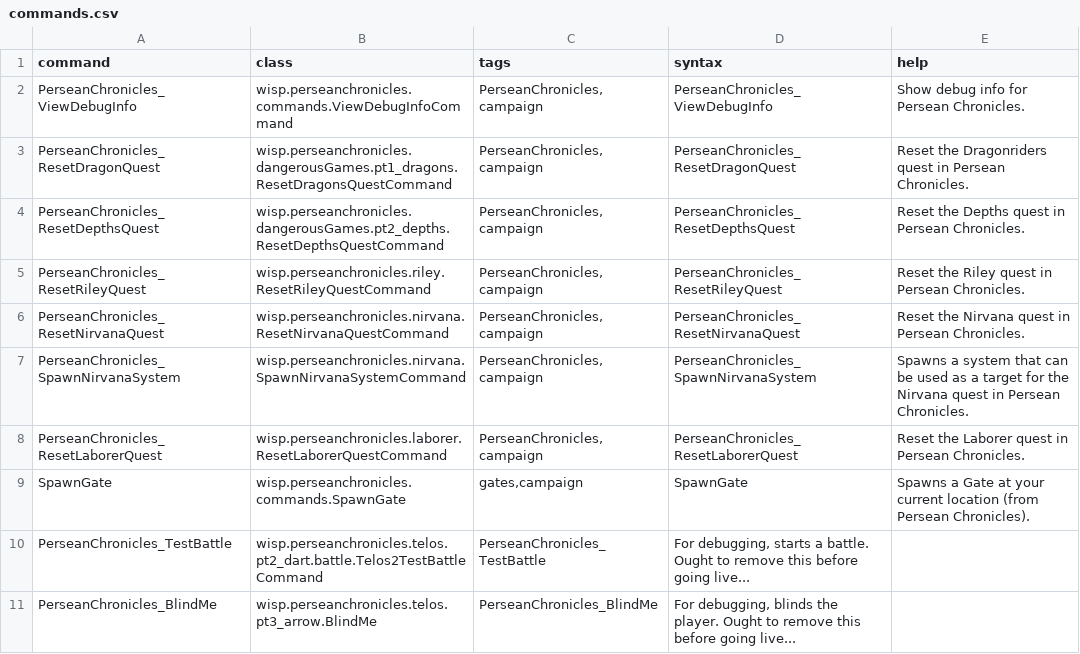
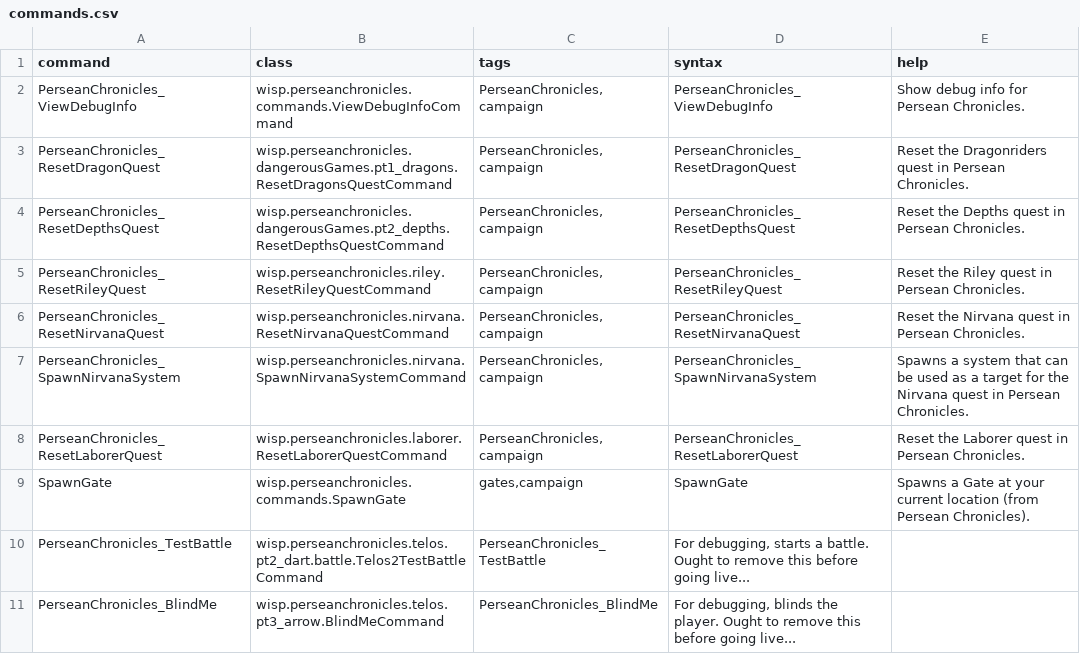
Before and after one commit to wispborne/persean-chronicles, a CSV file: data/console/commands.csv, drawn as a sheet.

```diff
--- a/data/console/commands.csv
+++ b/data/console/commands.csv
@@ -10,2 +10,2 @@ SpawnGate,wisp.perseanchronicles.commands.SpawnGate,"gates,campaign",SpawnGate,S
 PerseanChronicles_TestBattle,wisp.perseanchronicles.telos.pt2_dart.battle.Telos2TestBattleCommand,PerseanChronicles_TestBattle,"For debugging, starts a battle. Ought to remove this before going live..."
-PerseanChronicles_BlindMe,wisp.perseanchronicles.telos.pt3_arrow.BlindMe,PerseanChronicles_BlindMe,"For debugging, blinds the player. Ought to remove this before going live..."
+PerseanChronicles_BlindMe,wisp.perseanchronicles.telos.pt3_arrow.BlindMeCommand,PerseanChronicles_BlindMe,"For debugging, blinds the player. Ought to remove this before going live..."
```
Also changed, not shown: 9 other files.
